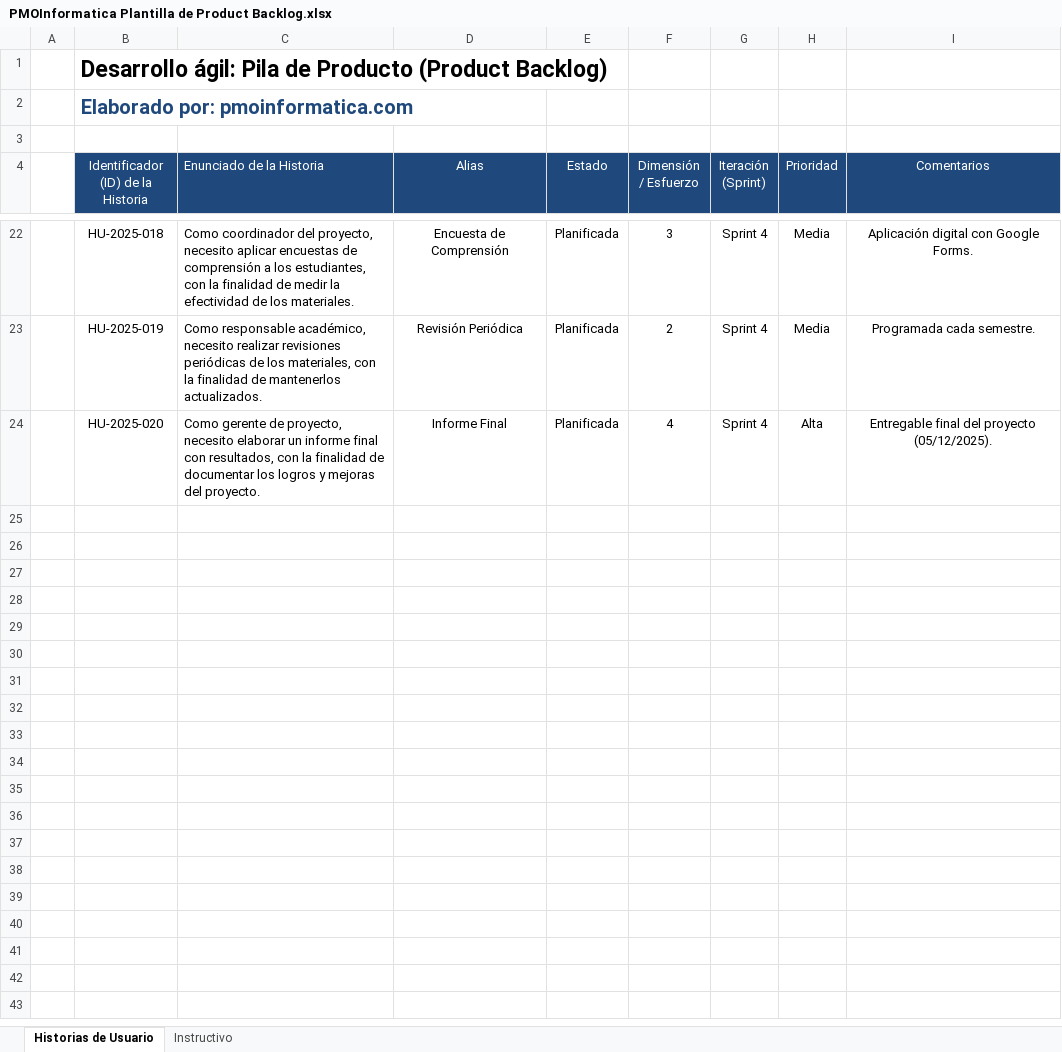
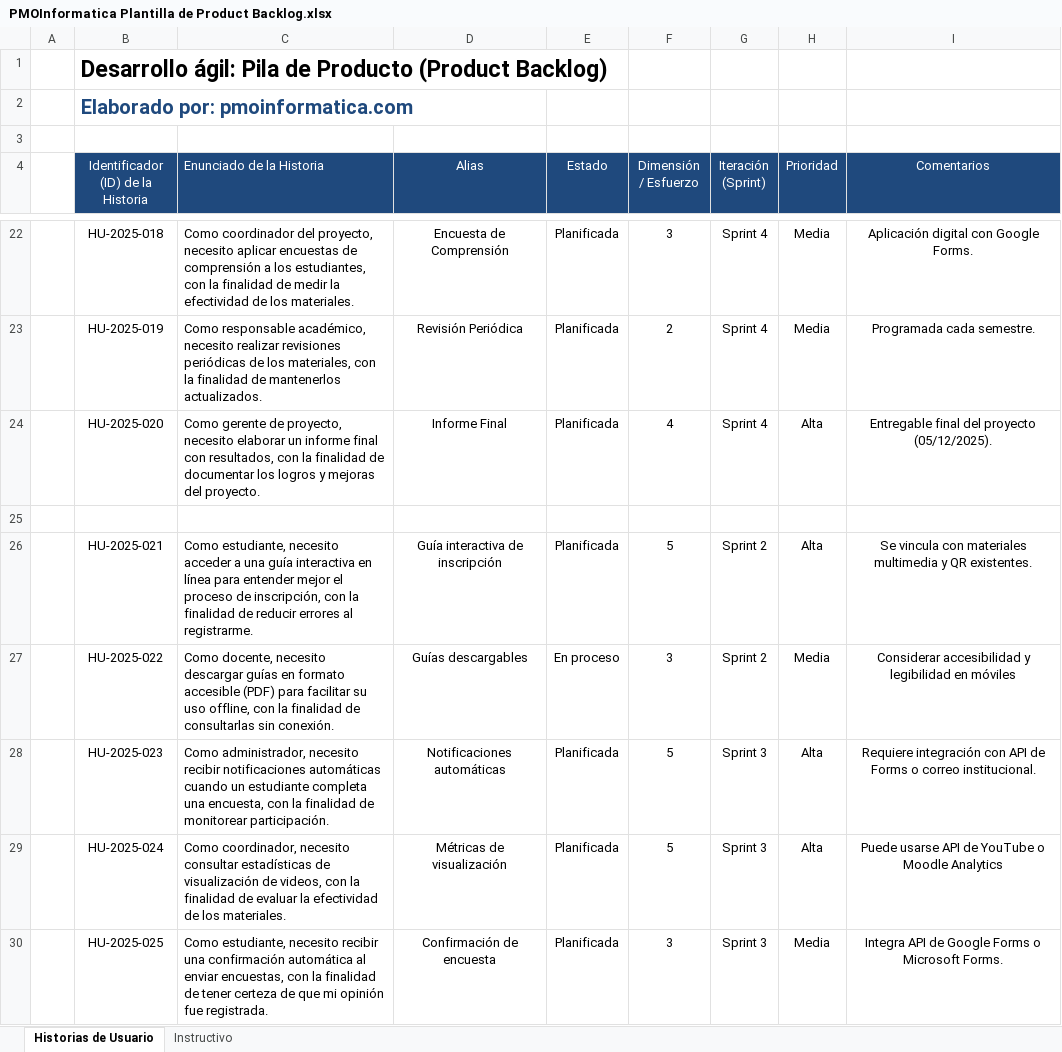
Before and after one commit to LuisML1019/ProyIntComDat25B_3.1416chul-s, an Excel workbook: Avance de Proyecto/PMOInformatica Plantilla de Product Backlog.xlsx, sheet Historias de Usuario, drawn as a sheet; only a part is shown, gaps mark what is left out; values as stored, in another font and other column widths than the file's, no borders; the diff covers the shown part only; the diff names each change by its address in the sheet, - before the commit and + after, or states it on an @@ line.

Commit message:
Product Backlog V2

```diff
--- a/Avance de Proyecto/PMOInformatica Plantilla de Product Backlog.xlsx (sheet Historias de Usuario)
+++ b/Avance de Proyecto/PMOInformatica Plantilla de Product Backlog.xlsx (sheet Historias de Usuario)
+row 25: (empty)
+row 26:  | HU-2025-021 | Como estudiante, necesito acceder a una guía interactiva en línea para entender mejor el proceso de inscripción, con la finalidad de reducir errores al registrarme. | Guía interactiva de inscripción | Planificada | 5 | Sprint 2 | Alta | Se vincula con materiales multimedia y QR existentes.
+row 27:  | HU-2025-022 | Como docente, necesito descargar guías en formato accesible (PDF) para facilitar su uso offline, con la finalidad de consultarlas sin conexión. | Guías descargables | En proceso | 3 | Sprint 2 | Media | Considerar accesibilidad y legibilidad en móviles
+row 28:  | HU-2025-023 | Como administrador, necesito recibir notificaciones automáticas cuando un estudiante completa una encuesta, con la finalidad de monitorear participación. | Notificaciones automáticas | Planificada | 5 | Sprint 3 | Alta | Requiere integración con API de Forms o correo institucional.
+row 29:  | HU-2025-024 | Como coordinador, necesito consultar estadísticas de visualización de videos, con la finalidad de evaluar la efectividad de los materiales. | Métricas de visualización | Planificada | 5 | Sprint 3 | Alta | Puede usarse API de YouTube o Moodle Analytics
+row 30:  | HU-2025-025 | Como estudiante, necesito recibir una confirmación automática al enviar encuestas, con la finalidad de tener certeza de que mi opinión fue registrada. | Confirmación de encuesta | Planificada | 3 | Sprint 3 | Media | Integra API de Google Forms o Microsoft Forms.
```
Also changed, not shown: 15 added rows elsewhere in this sheet.
